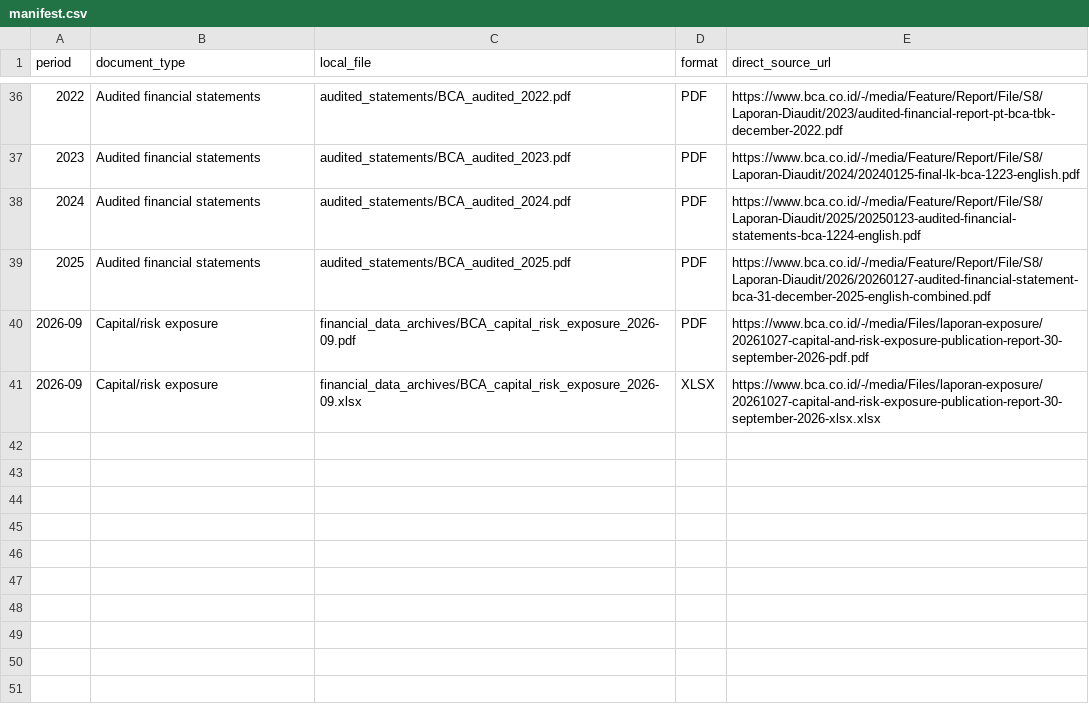
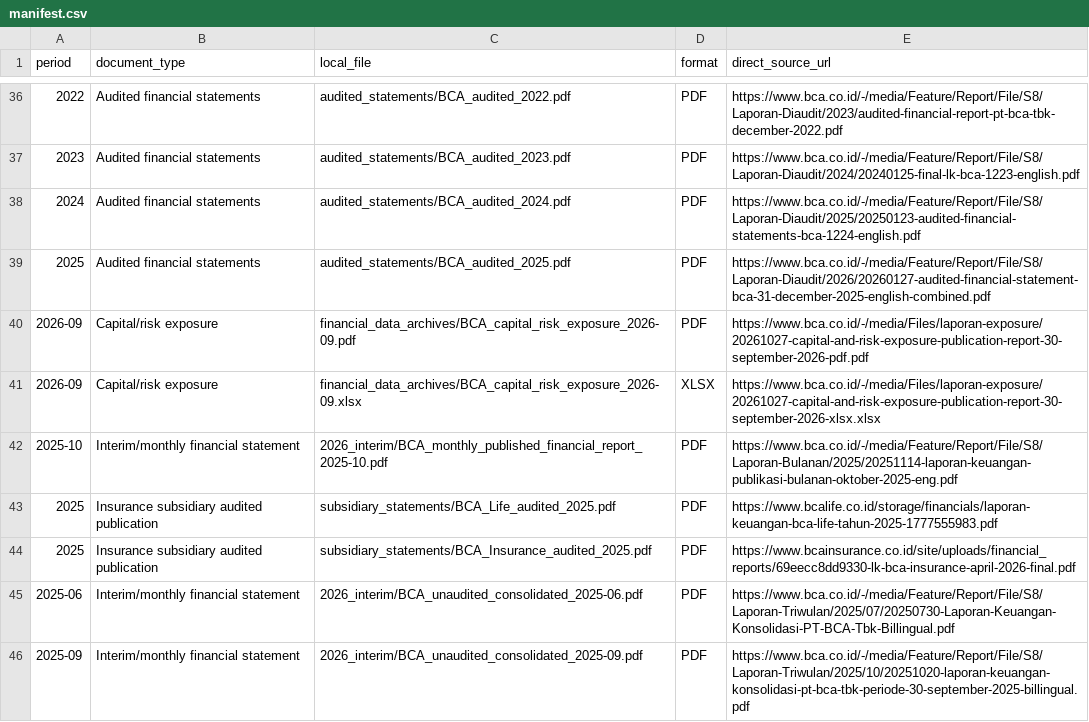
Before and after one commit to Chandra179/alcazar, a CSV file: data/manifest.csv, drawn as a sheet; only a part is shown, gaps mark what is left out; the diff names each change by its address in the sheet, - before the commit and + after, or states it on an @@ line.

Commit message:
Expand BBCA rule coverage and split analysis reports

```diff
--- a/data/manifest.csv
+++ b/data/manifest.csv
+row 42: 2025-10 | Interim/monthly financial statement | 2026_interim/BCA_monthly_published_financial_report_2025-10.pdf | PDF | https://www.bca.co.id/-/media/Feature/Report/File/S8/Laporan-Bulanan/2025/20251114-laporan-keuangan-publikasi-bulanan-oktober-2025-eng.pdf
+row 43: 2025 | Insurance subsidiary audited publication | subsidiary_statements/BCA_Life_audited_2025.pdf | PDF | https://www.bcalife.co.id/storage/financials/laporan-keuangan-bca-life-tahun-2025-1777555983.pdf
+row 44: 2025 | Insurance subsidiary audited publication | subsidiary_statements/BCA_Insurance_audited_2025.pdf | PDF | https://www.bcainsurance.co.id/site/uploads/financial_reports/69eecc8dd9330-lk-bca-insurance-april-2026-final.pdf
+row 45: 2025-06 | Interim/monthly financial statement | 2026_interim/BCA_unaudited_consolidated_2025-06.pdf | PDF | https://www.bca.co.id/-/media/Feature/Report/File/S8/Laporan-Triwulan/2025/07/20250730-Laporan-Keuangan-Konsolidasi-PT-BCA-Tbk-Billingual.pdf
+row 46: 2025-09 | Interim/monthly financial statement | 2026_interim/BCA_unaudited_consolidated_2025-09.pdf | PDF | https://www.bca.co.id/-/media/Feature/Report/File/S8/Laporan-Triwulan/2025/10/20251020-laporan-keuangan-konsolidasi-pt-bca-tbk-periode-30-september-2025-billingual.pdf
```
Also changed, not shown: 30 other files.
